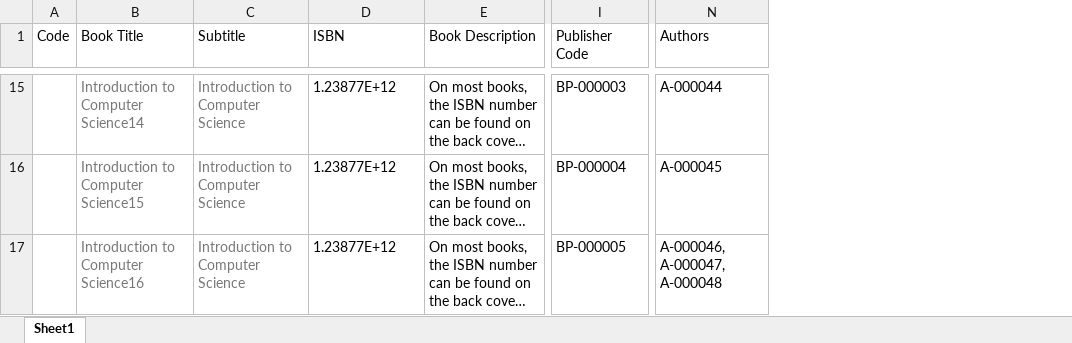
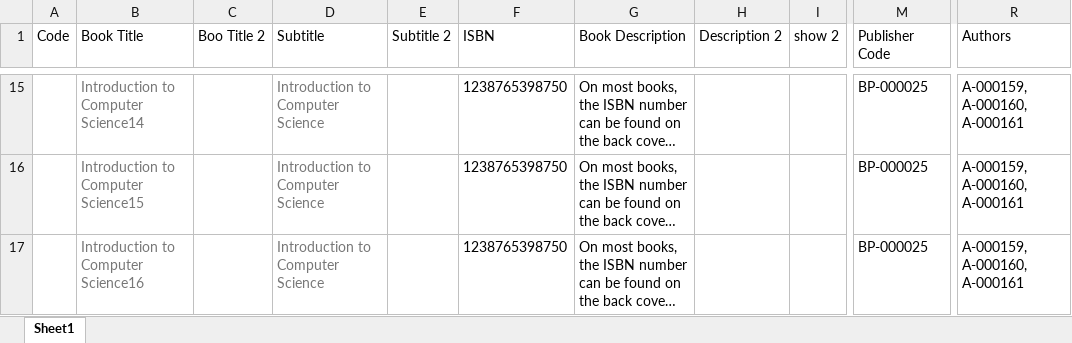
Before and after one commit to codenginebd/obr, an Excel workbook: book_rental/management/commands/uploads/book_list.xlsx, sheet Sheet1, drawn as a sheet; only a part is shown, gaps mark what is left out; long unchanged cells end in …; values as stored, in another font and other column widths than the file's, no borders; charts and pictures not drawn; addresses are those after the commit; the diff covers the shown part only; the diff names each change by its address in the sheet, - before the commit and + after, or states it on an @@ line.

```diff
--- a/book_rental/management/commands/uploads/book_list.xlsx (sheet Sheet1)
+++ b/book_rental/management/commands/uploads/book_list.xlsx (sheet Sheet1)
+column C (Boo Title 2), empty
+column E (Subtitle 2), empty
+column H (Description 2), empty
+column I (show 2), empty
-F15:F17 (ISBN): 1.23877E+12
+F15:F17 (ISBN): 1238765398750
-M15 (Publisher Code): BP-000003
+M15 (Publisher Code): BP-000025
-R15 (Authors): A-000044
+R15 (Authors): A-000159, A-000160, A-000161
-M16 (Publisher Code): BP-000004
+M16 (Publisher Code): BP-000025
-R16 (Authors): A-000045
+R16 (Authors): A-000159, A-000160, A-000161
-M17 (Publisher Code): BP-000005
+M17 (Publisher Code): BP-000025
-R17 (Authors): A-000046, A-000047, A-000048
+R17 (Authors): A-000159, A-000160, A-000161
```
Also changed, not shown: 30 edited cells elsewhere in this sheet, book_rental/management/commands/uploads/category_list1.xlsx, book_rental/management/commands/uploads/inventory_upload.xlsx, 23 other files.
